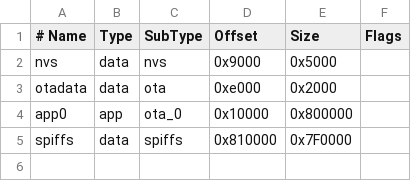
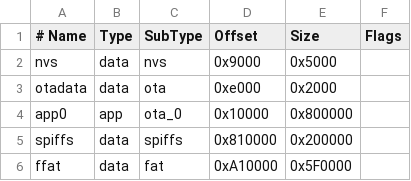
Before and after one commit to hurricane-0/NOOX, a CSV file: boards/partitions_16MB_app_large.csv, drawn as a sheet; the diff names each change by its address in the sheet, - before the commit and + after, or states it on an @@ line.

```diff
--- a/boards/partitions_16MB_app_large.csv
+++ b/boards/partitions_16MB_app_large.csv
-E5 (Size): 0x7F0000
+E5 (Size): 0x200000
+row 6: ffat | data | fat | 0xA10000 | 0x5F0000
```
Also changed, not shown: 28 other files.
